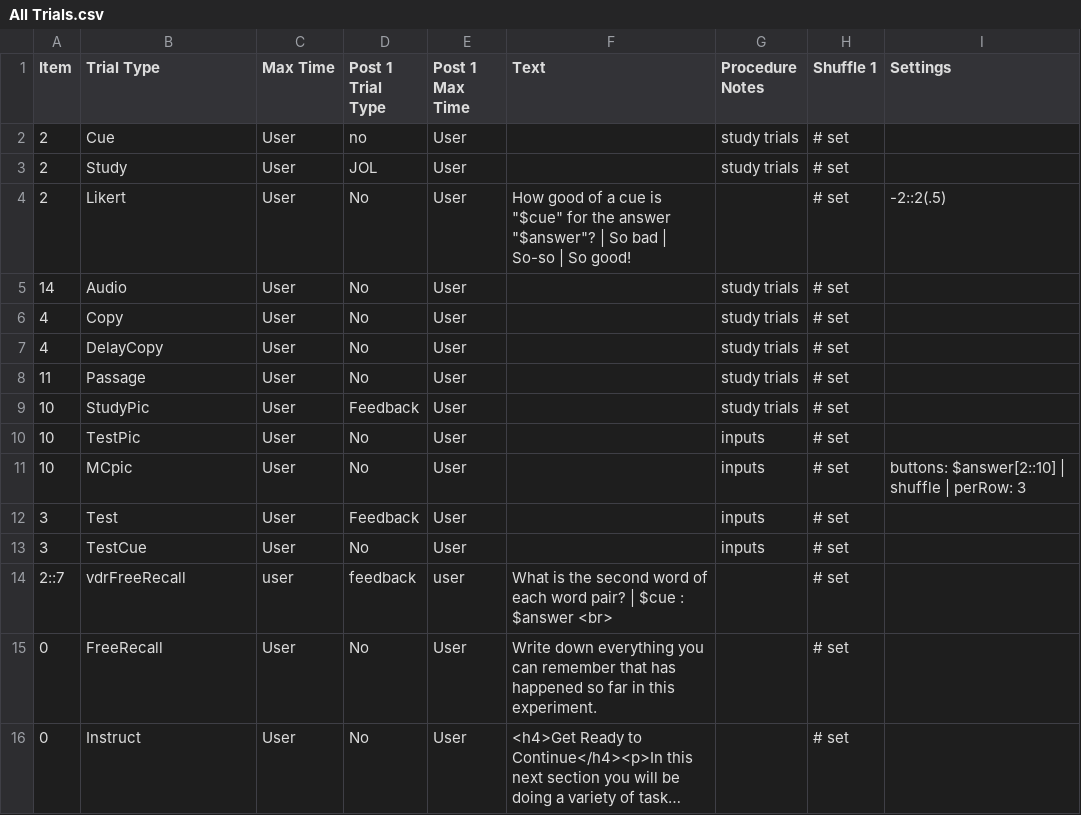
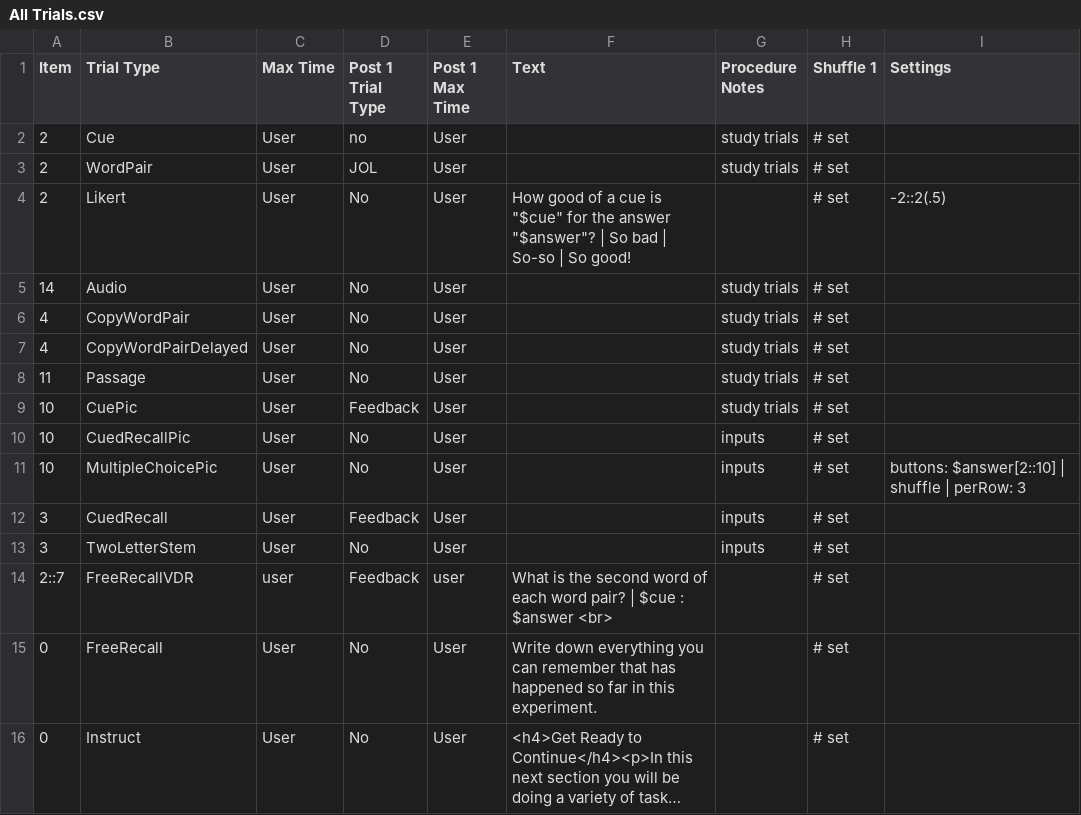
Before and after one commit to gikeymarcia/Collector, a CSV file: Experiments/Demo/Procedure/All Trials.csv, drawn as a sheet; long unchanged cells end in ….

```diff
--- a/Experiments/Demo/Procedure/All Trials.csv
+++ b/Experiments/Demo/Procedure/All Trials.csv
@@ -2,14 +2,14 @@ Item,Trial Type,Max Time,Post 1 Trial Type,Post 1 Max Time,Text,Procedure Notes,
 2,Cue,User,no,User,,study trials,# set,
-2,Study,User,JOL,User,,study trials,# set,
+2,WordPair,User,JOL,User,,study trials,# set,
 2,Likert,User,No,User,"How good of a cue is ""$cue"" for the answer ""$answer""? | So bad | So-so | So good!",,# set, -2::2(.5)
 14,Audio,User,No,User,,study trials,# set,
-4,Copy,User,No,User,,study trials,# set,
-4,DelayCopy,User,No,User,,study trials,# set,
+4,CopyWordPair,User,No,User,,study trials,# set,
+4,CopyWordPairDelayed,User,No,User,,study trials,# set,
 11,Passage,User,No,User,,study trials,# set,
-10,StudyPic,User,Feedback,User,,study trials,# set,
-10,TestPic,User,No,User,,inputs,# set,
-10,MCpic,User,No,User,,inputs,# set,buttons: $answer[2::10] | shuffle | perRow: 3
-3,Test,User,Feedback,User,,inputs,# set,
-3,TestCue,User,No,User,,inputs,# set,
-2::7,vdrFreeRecall,user,feedback,user,What is the second word of each word pair? | $cue : $answer <br>,,# set,
+10,CuePic,User,Feedback,User,,study trials,# set,
+10,CuedRecallPic,User,No,User,,inputs,# set,
+10,MultipleChoicePic,User,No,User,,inputs,# set,buttons: $answer[2::10] | shuffle | perRow: 3
+3,CuedRecall,User,Feedback,User,,inputs,# set,
+3,TwoLetterStem,User,No,User,,inputs,# set,
+2::7,FreeRecallVDR,user,Feedback,user,What is the second word of each word pair? | $cue : $answer <br>,,# set,
 0,FreeRecall,User,No,User,Write down everything you can remember that has happened so far in this experiment.,,# set,
```
Also changed, not shown: Experiments/Demo/Procedure/MultiSession.csv, Experiments/Demo/Procedure/PostTrials.csv, 13 other files.
